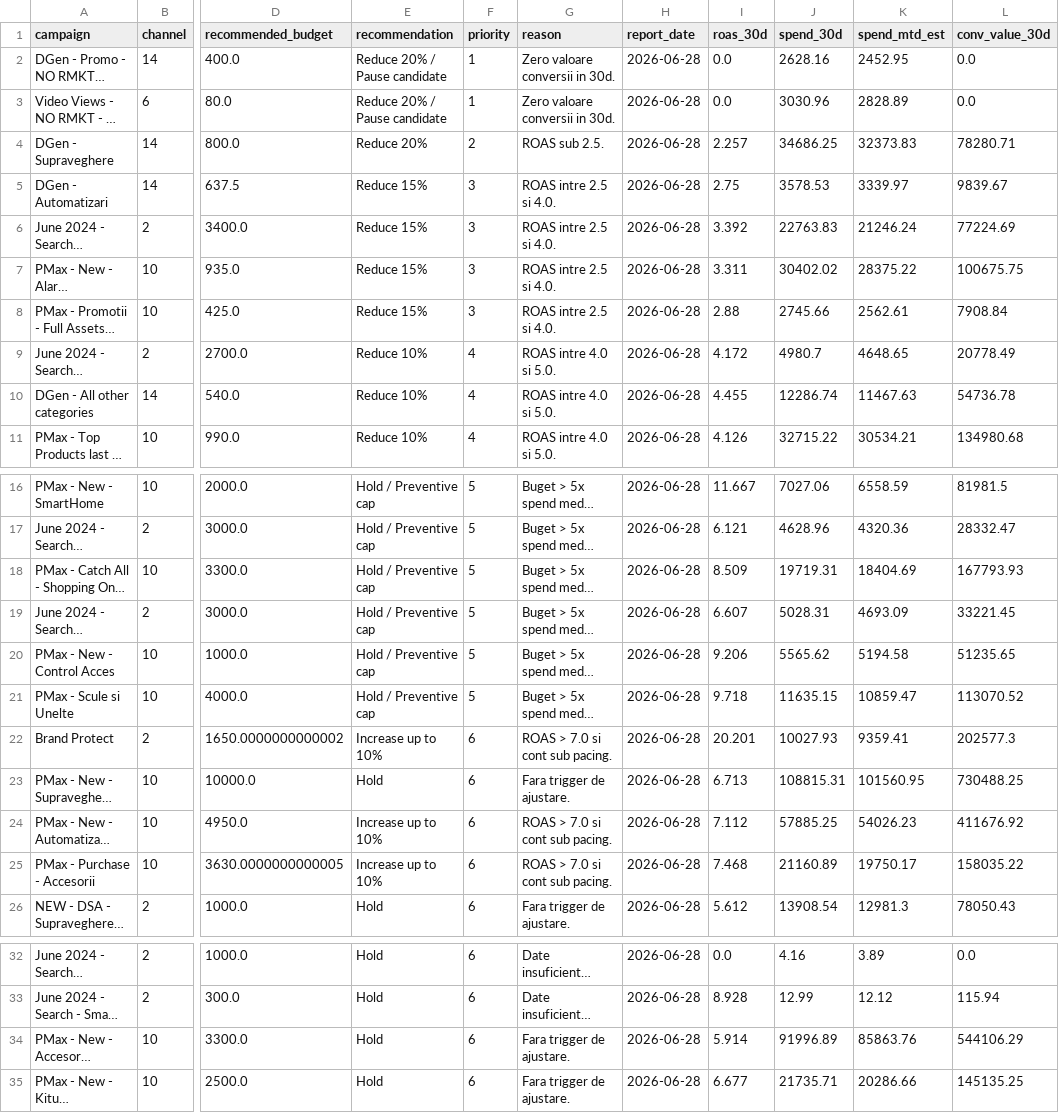
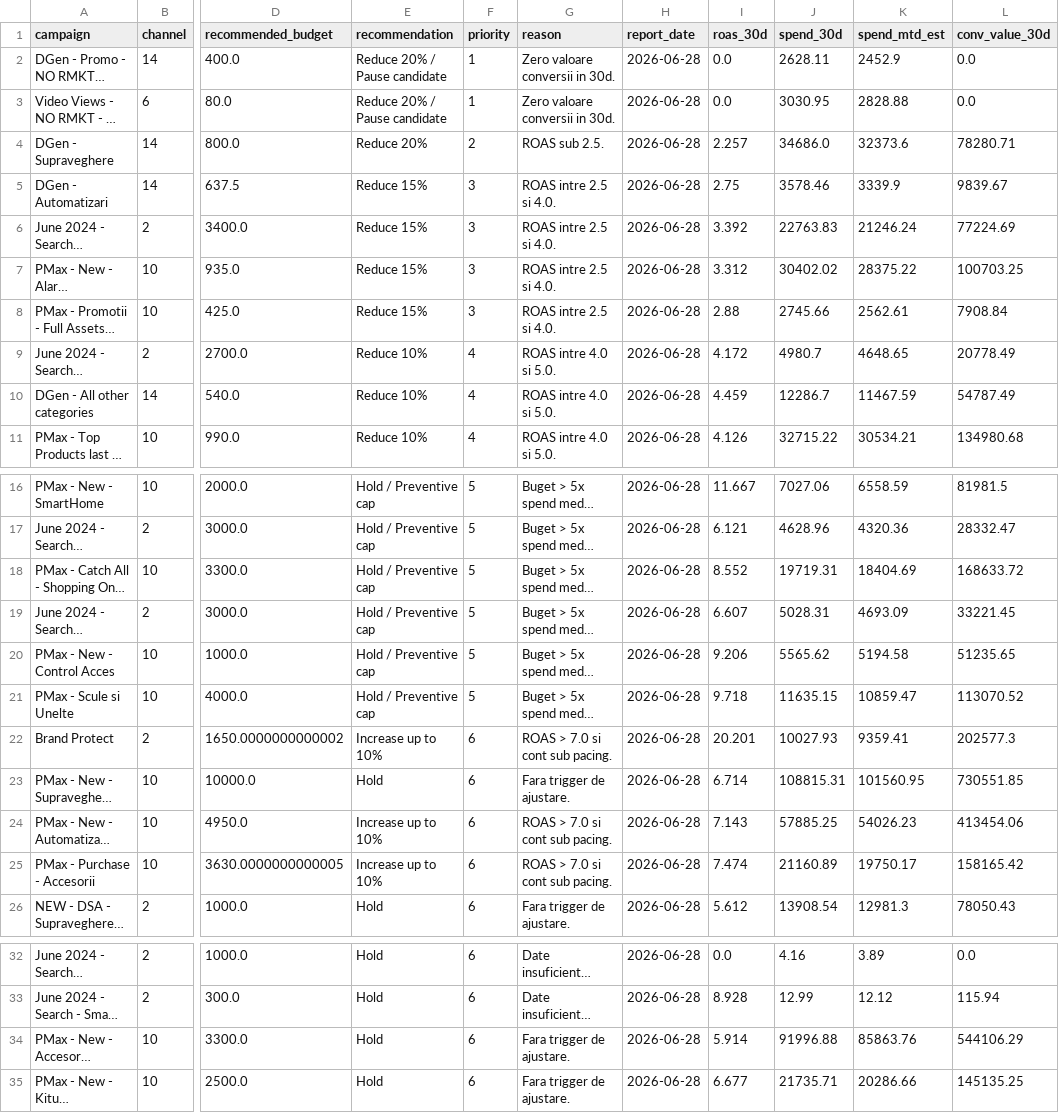
Before and after one commit to attilabirtha/a2t.ro, a CSV file: data/output/campaign_recommendations.csv, drawn as a sheet; only a part is shown, gaps mark what is left out; long unchanged cells end in …; the diff names each change by its address in the sheet, - before the commit and + after, or states it on an @@ line.

```diff
--- a/data/output/campaign_recommendations.csv
+++ b/data/output/campaign_recommendations.csv
-J2 (spend_30d): 2628.16
+J2 (spend_30d): 2628.11
-K2 (spend_mtd_est): 2452.95
+K2 (spend_mtd_est): 2452.9
-J3 (spend_30d): 3030.96
+J3 (spend_30d): 3030.95
-K3 (spend_mtd_est): 2828.89
+K3 (spend_mtd_est): 2828.88
-J4 (spend_30d): 34686.25
+J4 (spend_30d): 34686.0
-K4 (spend_mtd_est): 32373.83
+K4 (spend_mtd_est): 32373.6
-J5 (spend_30d): 3578.53
+J5 (spend_30d): 3578.46
-K5 (spend_mtd_est): 3339.97
+K5 (spend_mtd_est): 3339.9
-I7 (roas_30d): 3.311
+I7 (roas_30d): 3.312
-L7 (conv_value_30d): 100675.75
+L7 (conv_value_30d): 100703.25
-I10 (roas_30d): 4.455
+I10 (roas_30d): 4.459
-J10 (spend_30d): 12286.74
+J10 (spend_30d): 12286.7
-K10 (spend_mtd_est): 11467.63
+K10 (spend_mtd_est): 11467.59
-L10 (conv_value_30d): 54736.78
+L10 (conv_value_30d): 54787.49
-I18 (roas_30d): 8.509
+I18 (roas_30d): 8.552
-L18 (conv_value_30d): 167793.93
+L18 (conv_value_30d): 168633.72
-I23 (roas_30d): 6.713
+I23 (roas_30d): 6.714
-L23 (conv_value_30d): 730488.25
+L23 (conv_value_30d): 730551.85
-I24 (roas_30d): 7.112
+I24 (roas_30d): 7.143
-L24 (conv_value_30d): 411676.92
+L24 (conv_value_30d): 413454.06
-I25 (roas_30d): 7.468
+I25 (roas_30d): 7.474
-L25 (conv_value_30d): 158035.22
+L25 (conv_value_30d): 158165.42
-J34 (spend_30d): 91996.89
+J34 (spend_30d): 91996.88
```
Also changed, not shown: data/output/category_summary.csv, data/output/channel_summary.csv, 6 other files.
